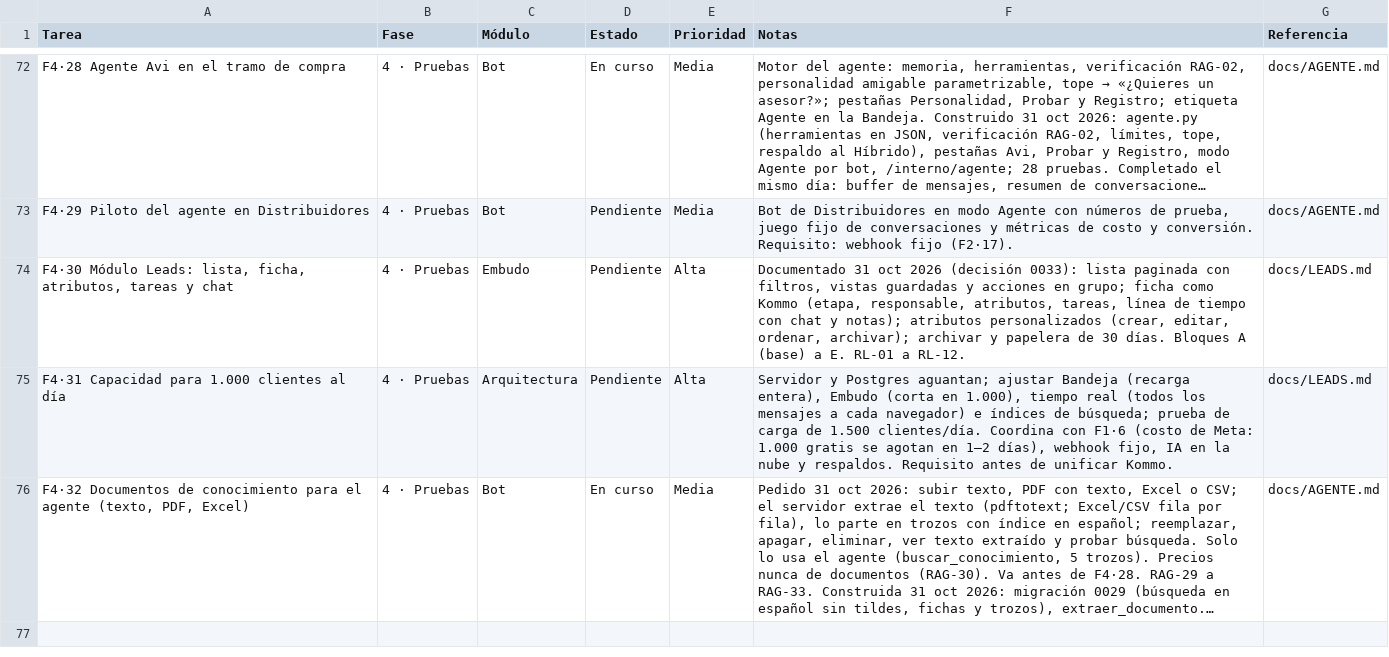
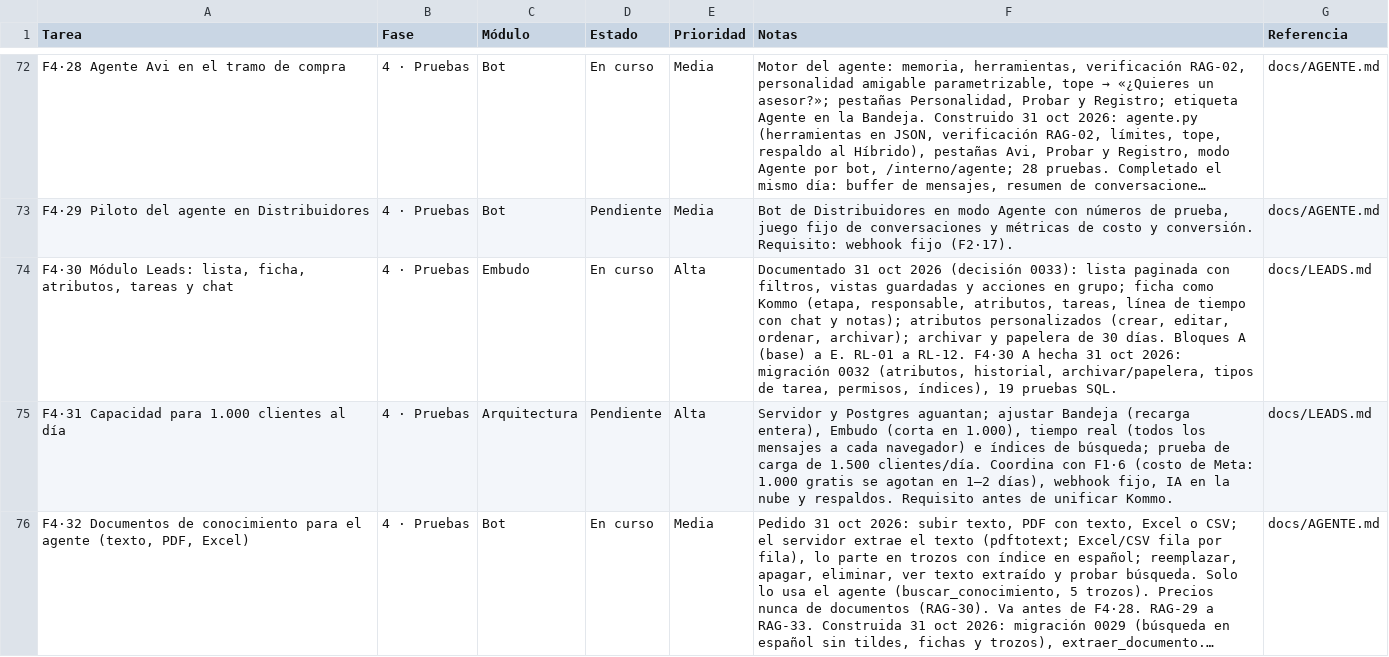
Before and after one commit to Appsheet-jm456/CRM_InventarIA, a CSV file: docs/notion/tareas.csv, drawn as a sheet; only a part is shown, gaps mark what is left out; long unchanged cells end in …; the diff names each change by its address in the sheet, - before the commit and + after, or states it on an @@ line.

```diff
--- a/docs/notion/tareas.csv
+++ b/docs/notion/tareas.csv
-D74 (Estado): Pendiente
+D74 (Estado): En curso
-F74 (Notas): …a RL-12.
+F74 (Notas): …a RL-12. F4·30 A hecha 31 oct 2026: migración 0032 (atributos, historial, archivar/papelera, tipos de tarea, permisos, índices), 19 pruebas SQL.
```
Also changed, not shown: 5 other files.
